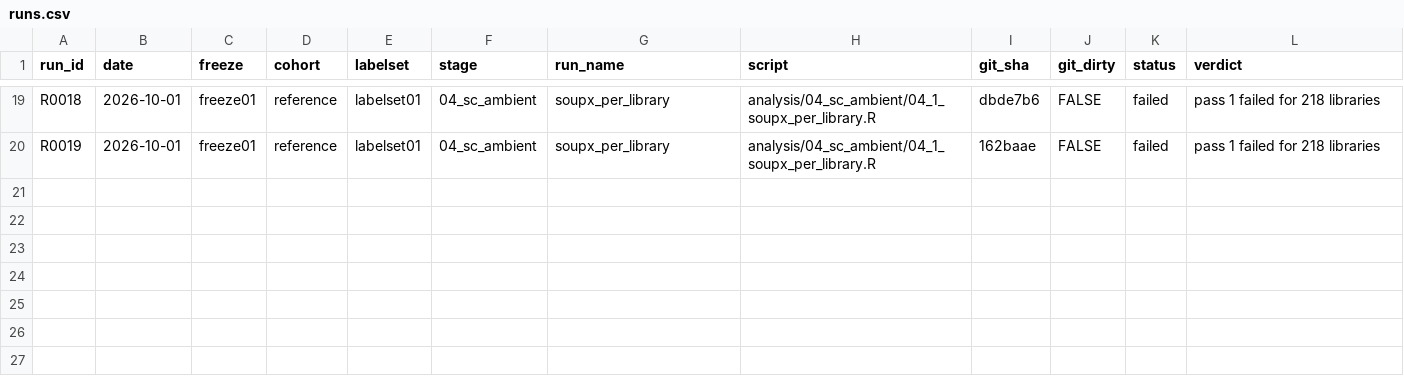
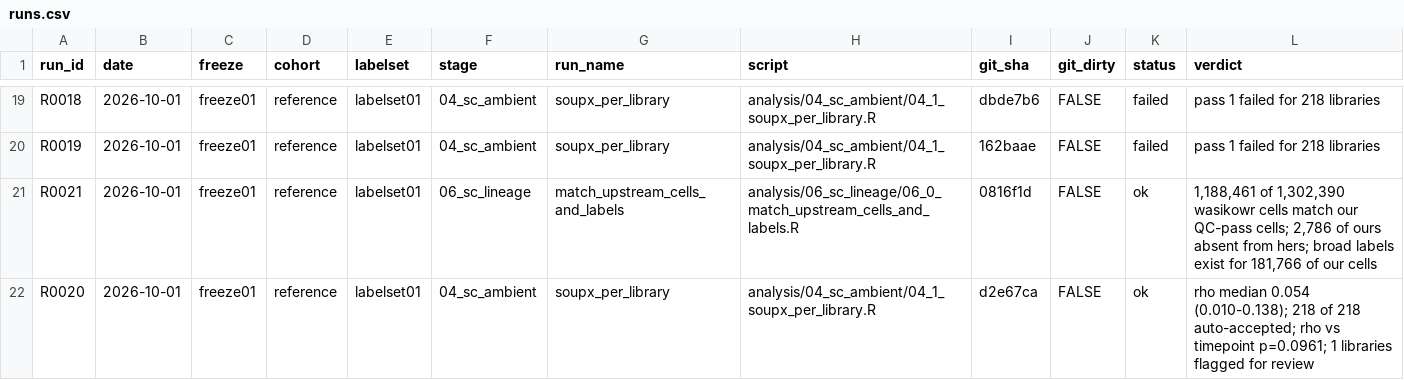
Before and after one commit to rezvanparvizi/asset-skin-natural-history, a CSV file: docs/runs.csv, drawn as a sheet; only a part is shown, gaps mark what is left out; the diff names each change by its address in the sheet, - before the commit and + after, or states it on an @@ line.

```diff
--- a/docs/runs.csv
+++ b/docs/runs.csv
+row 21: R0021 | 2026-10-01 | freeze01 | reference | labelset01 | 06_sc_lineage | match_upstream_cells_and_labels | analysis/06_sc_lineage/06_0_match_upstream_cells_and_labels.R | 0816f1d | FALSE | ok | 1,188,461 of 1,302,390 wasikowr cells match our QC-pass cells; 2,786 of ours absent from hers; broad labels exist for 181,766 of our cells
+row 22: R0020 | 2026-10-01 | freeze01 | reference | labelset01 | 04_sc_ambient | soupx_per_library | analysis/04_sc_ambient/04_1_soupx_per_library.R | d2e67ca | FALSE | ok | rho median 0.054 (0.010-0.138); 218 of 218 auto-accepted; rho vs timepoint p=0.0961; 1 libraries flagged for review
```
